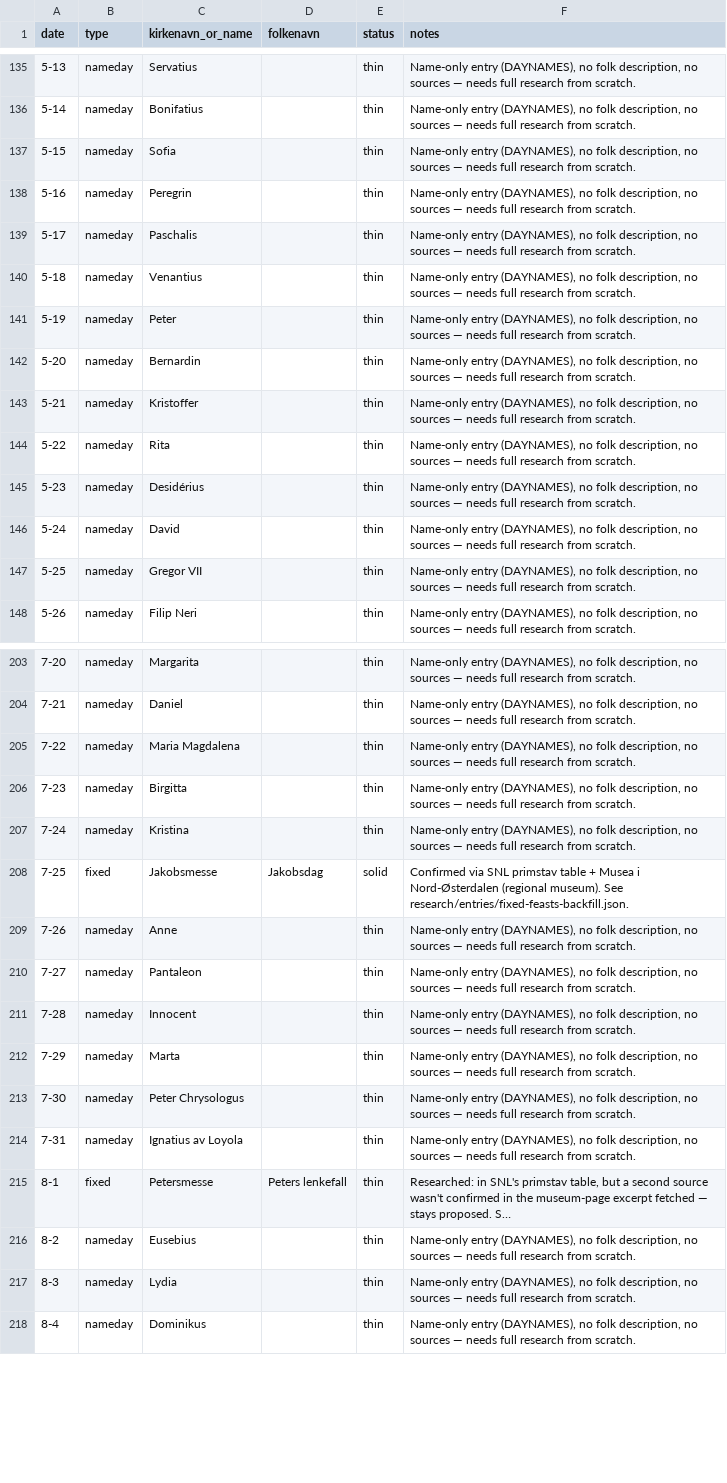
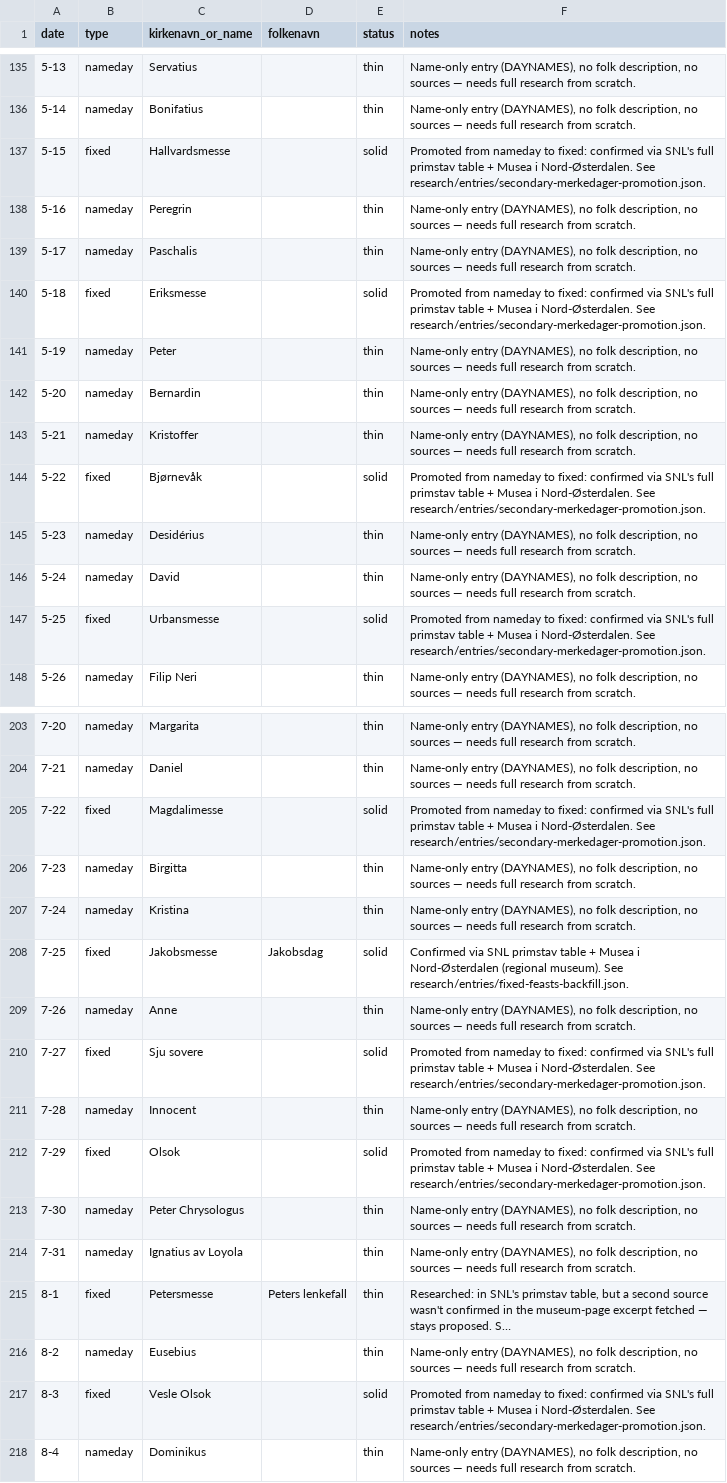
Before and after one commit to mysticcaptain1/primstav, a CSV file: research/coverage.csv, drawn as a sheet; only a part is shown, gaps mark what is left out; long unchanged cells end in …; the diff covers the shown part only.

```diff
--- a/research/coverage.csv
+++ b/research/coverage.csv
@@ -136,6 +136,6 @@ date,type,kirkenavn_or_name,folkenavn,status,notes
 5-14,nameday,Bonifatius,,thin,"Name-only entry (DAYNAMES), no folk description, no sources — needs full research from scratch."
-5-15,nameday,Sofia,,thin,"Name-only entry (DAYNAMES), no folk description, no sources — needs full research from scratch."
+5-15,fixed,Hallvardsmesse,,solid,Promoted from nameday to fixed: confirmed via SNL's full primstav table + Musea i Nord-Østerdalen. See research/entries/secondary-merkedager-promotion.json.
 5-16,nameday,Peregrin,,thin,"Name-only entry (DAYNAMES), no folk description, no sources — needs full research from scratch."
 5-17,nameday,Paschalis,,thin,"Name-only entry (DAYNAMES), no folk description, no sources — needs full research from scratch."
-5-18,nameday,Venantius,,thin,"Name-only entry (DAYNAMES), no folk description, no sources — needs full research from scratch."
+5-18,fixed,Eriksmesse,,solid,Promoted from nameday to fixed: confirmed via SNL's full primstav table + Musea i Nord-Østerdalen. See research/entries/secondary-merkedager-promotion.json.
 5-19,nameday,Peter,,thin,"Name-only entry (DAYNAMES), no folk description, no sources — needs full research from scratch."
@@ -143,6 +143,6 @@ date,type,kirkenavn_or_name,folkenavn,status,notes
 5-21,nameday,Kristoffer,,thin,"Name-only entry (DAYNAMES), no folk description, no sources — needs full research from scratch."
-5-22,nameday,Rita,,thin,"Name-only entry (DAYNAMES), no folk description, no sources — needs full research from scratch."
+5-22,fixed,Bjørnevåk,,solid,Promoted from nameday to fixed: confirmed via SNL's full primstav table + Musea i Nord-Østerdalen. See research/entries/secondary-merkedager-promotion.json.
 5-23,nameday,Desidérius,,thin,"Name-only entry (DAYNAMES), no folk description, no sources — needs full research from scratch."
 5-24,nameday,David,,thin,"Name-only entry (DAYNAMES), no folk description, no sources — needs full research from scratch."
-5-25,nameday,Gregor VII,,thin,"Name-only entry (DAYNAMES), no folk description, no sources — needs full research from scratch."
+5-25,fixed,Urbansmesse,,solid,Promoted from nameday to fixed: confirmed via SNL's full primstav table + Musea i Nord-Østerdalen. See research/entries/secondary-merkedager-promotion.json.
 5-26,nameday,Filip Neri,,thin,"Name-only entry (DAYNAMES), no folk description, no sources — needs full research from scratch."
@@ -204,3 +204,3 @@ date,type,kirkenavn_or_name,folkenavn,status,notes
 7-21,nameday,Daniel,,thin,"Name-only entry (DAYNAMES), no folk description, no sources — needs full research from scratch."
-7-22,nameday,Maria Magdalena,,thin,"Name-only entry (DAYNAMES), no folk description, no sources — needs full research from scratch."
+7-22,fixed,Magdalimesse,,solid,Promoted from nameday to fixed: confirmed via SNL's full primstav table + Musea i Nord-Østerdalen. See research/entries/secondary-merkedager-promotion.json.
 7-23,nameday,Birgitta,,thin,"Name-only entry (DAYNAMES), no folk description, no sources — needs full research from scratch."
@@ -209,5 +209,5 @@ date,type,kirkenavn_or_name,folkenavn,status,notes
 7-26,nameday,Anne,,thin,"Name-only entry (DAYNAMES), no folk description, no sources — needs full research from scratch."
-7-27,nameday,Pantaleon,,thin,"Name-only entry (DAYNAMES), no folk description, no sources — needs full research from scratch."
+7-27,fixed,Sju sovere,,solid,Promoted from nameday to fixed: confirmed via SNL's full primstav table + Musea i Nord-Østerdalen. See research/entries/secondary-merkedager-promotion.json.
 7-28,nameday,Innocent,,thin,"Name-only entry (DAYNAMES), no folk description, no sources — needs full research from scratch."
-7-29,nameday,Marta,,thin,"Name-only entry (DAYNAMES), no folk description, no sources — needs full research from scratch."
+7-29,fixed,Olsok,,solid,Promoted from nameday to fixed: confirmed via SNL's full primstav table + Musea i Nord-Østerdalen. See research/entries/secondary-merkedager-promotion.json.
 7-30,nameday,Peter Chrysologus,,thin,"Name-only entry (DAYNAMES), no folk description, no sources — needs full research from scratch."
@@ -216,3 +216,3 @@ date,type,kirkenavn_or_name,folkenavn,status,notes
 8-2,nameday,Eusebius,,thin,"Name-only entry (DAYNAMES), no folk description, no sources — needs full research from scratch."
-8-3,nameday,Lydia,,thin,"Name-only entry (DAYNAMES), no folk description, no sources — needs full research from scratch."
+8-3,fixed,Vesle Olsok,,solid,Promoted from nameday to fixed: confirmed via SNL's full primstav table + Musea i Nord-Østerdalen. See research/entries/secondary-merkedager-promotion.json.
 8-4,nameday,Dominikus,,thin,"Name-only entry (DAYNAMES), no folk description, no sources — needs full research from scratch."
```
Also changed, not shown: 89 edited cells elsewhere in this file, 5 other files.
